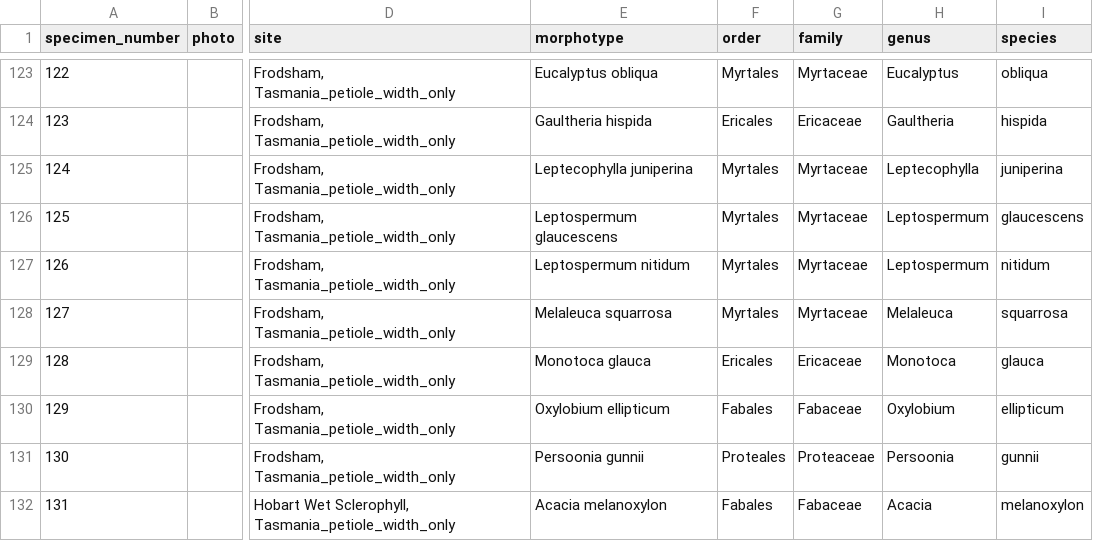
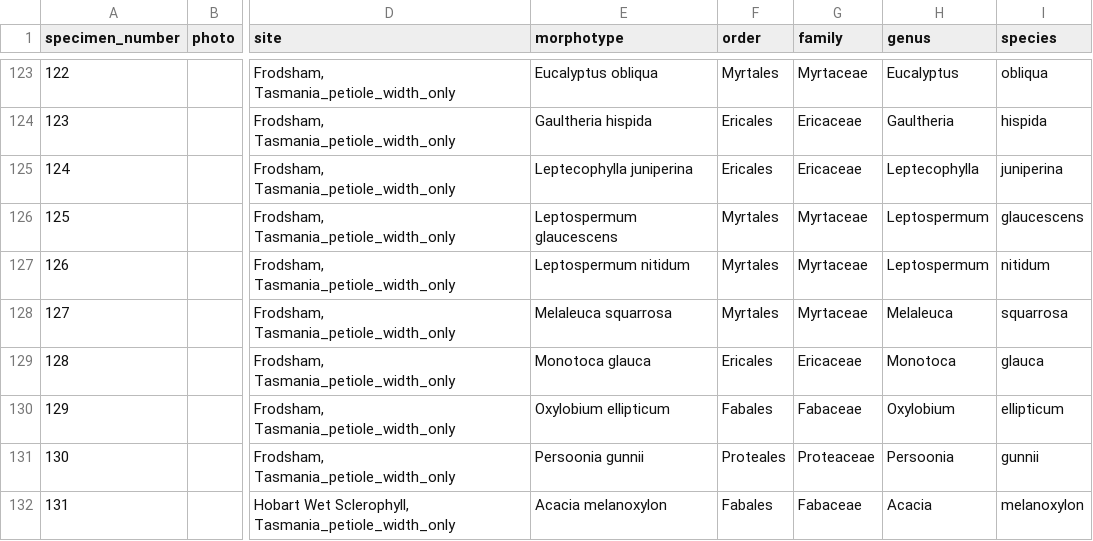
Before and after one commit to jboyko/phylo_leaf_physiognomy, a CSV file: data/extra_calibration_data_for_LMA.csv, drawn as a sheet; only a part is shown, gaps mark what is left out; the diff names each change by its address in the sheet, - before the commit and + after, or states it on an @@ line.

```diff
--- a/data/extra_calibration_data_for_LMA.csv
+++ b/data/extra_calibration_data_for_LMA.csv
-F125 (order): Myrtales
+F125 (order): Ericales
-G125 (family): Myrtaceae
+G125 (family): Ericaceae
```
Also changed, not shown: data/lma_species.csv, 15 other files.
